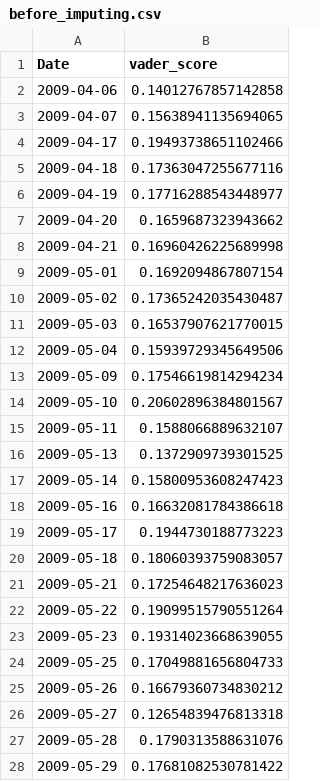
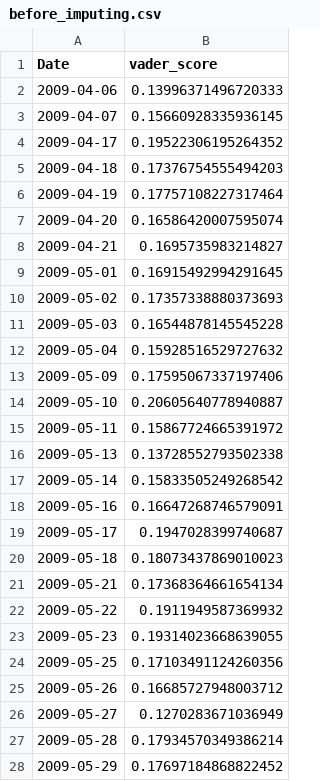
Before and after one commit to coharaCNJ/M.Sc.-Data-Analytics-Semester-2-CA2, a CSV file: before_imputing.csv, drawn as a sheet; only a part is shown; the diff covers the shown part only.

```diff
--- a/before_imputing.csv
+++ b/before_imputing.csv
@@ -1,28 +1,28 @@
 Date,vader_score
-2009-04-06,0.14012767857142858
-2009-04-07,0.15638941135694065
-2009-04-17,0.19493738651102466
-2009-04-18,0.17363047255677116
-2009-04-19,0.17716288543448977
-2009-04-20,0.1659687323943662
-2009-04-21,0.16960426225689998
-2009-05-01,0.1692094867807154
-2009-05-02,0.17365242035430487
-2009-05-03,0.16537907621770015
-2009-05-04,0.15939729345649506
-2009-05-09,0.17546619814294234
-2009-05-10,0.20602896384801567
-2009-05-11,0.1588066889632107
-2009-05-13,0.1372909739301525
-2009-05-14,0.15800953608247423
-2009-05-16,0.16632081784386618
-2009-05-17,0.1944730188773223
-2009-05-18,0.18060393759083057
-2009-05-21,0.17254648217636023
-2009-05-22,0.19099515790551264
+2009-04-06,0.13996371496720333
+2009-04-07,0.15660928335936145
+2009-04-17,0.19522306195264352
+2009-04-18,0.17376754555494203
+2009-04-19,0.17757108227317464
+2009-04-20,0.16586420007595074
+2009-04-21,0.1695735983214827
+2009-05-01,0.16915492994291645
+2009-05-02,0.17357338880373693
+2009-05-03,0.16544878145545228
+2009-05-04,0.15928516529727632
+2009-05-09,0.17595067337197406
+2009-05-10,0.20605640778940887
+2009-05-11,0.15867724665391972
+2009-05-13,0.13728552793502338
+2009-05-14,0.15833505249268542
+2009-05-16,0.16647268746579091
+2009-05-17,0.1947028399740687
+2009-05-18,0.18073437869010023
+2009-05-21,0.17368364661654134
+2009-05-22,0.1911949587369932
 2009-05-23,0.19314023668639055
-2009-05-25,0.17049881656804733
-2009-05-26,0.16679360734830212
-2009-05-27,0.12654839476813318
-2009-05-28,0.1790313588631076
-2009-05-29,0.17681082530781422
+2009-05-25,0.17103491124260356
+2009-05-26,0.16685727948003712
+2009-05-27,0.1270283671036949
+2009-05-28,0.17934570349386214
+2009-05-29,0.17697184868822452
```
Also changed, not shown: 21 edited cells elsewhere in this file, 3month_prediction.csv, KNN_neighbours_select.csv, 10 other files.
